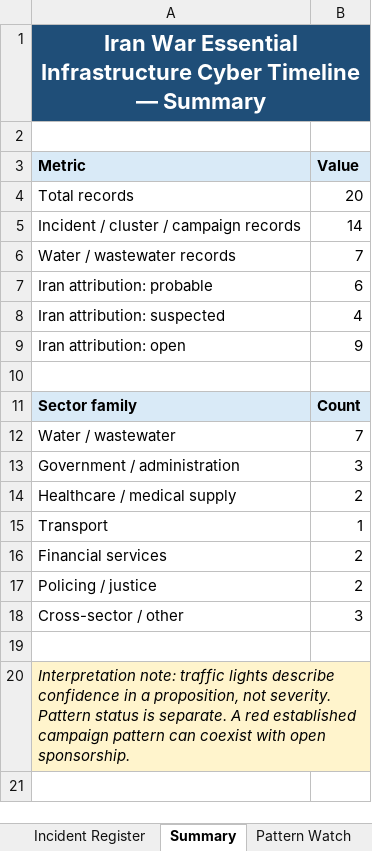
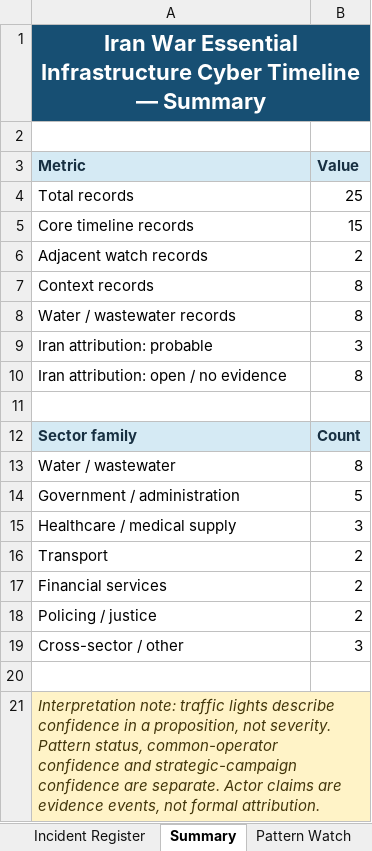
Before and after one commit to josefsbreakfast/Polaris-Protocol, an Excel workbook: 🌓_3_In_The_Moment/📲_Press_Matters/🌊_Playing_Defence/🇮🇷_Data_Wars_IRGC_Edition/📊_iran_war_essential_infrastructure_cyber_timeline.xlsx, sheet Summary, drawn as a sheet; values as stored, in another font and other column widths than the file's, no borders; charts and pictures not drawn; removed rows and columns are numbered as before the commit, all else as after; the diff names each change by its address in the sheet, - before the commit and + after, or states it on an @@ line.

```diff
--- a/🌓_3_In_The_Moment/📲_Press_Matters/🌊_Playing_Defence/🇮🇷_Data_Wars_IRGC_Edition/📊_iran_war_essential_infrastructure_cyber_timeline.xlsx (sheet Summary)
+++ b/🌓_3_In_The_Moment/📲_Press_Matters/🌊_Playing_Defence/🇮🇷_Data_Wars_IRGC_Edition/📊_iran_war_essential_infrastructure_cyber_timeline.xlsx (sheet Summary)
-B1 fill: none
+B1 fill: #174F73
-A3:B3 text colour: black
+A3:B3 text colour: #183042
-B4 (Value): 20
+B4 (Value): 25
-row 5: Incident / cluster / campaign records | 14
+row 5: Core timeline records | 15
+row 6: Adjacent watch records | 2
+row 7: Context records | 8
-B8 (Value): 7
+B8 (Value): 8
-B9 (Value): 6
+B9 (Value): 3
-row 8: Iran attribution: suspected | 4
-row 9: Iran attribution: open | 9
+row 10: Iran attribution: open / no evidence | 8
-A12:B12 text colour: black
+A12:B12 text colour: #183042
-B13 (Value): 7
+B13 (Value): 8
-B14 (Value): 3
+B14 (Value): 5
-B15 (Value): 2
+B15 (Value): 3
-B16 (Value): 1
+B16 (Value): 2
-A21 (Metric): …severity. Pattern status is separate. A red established campaign pattern can coexist with open sponsorship.
+A21 (Metric): …severity. Pattern status, common-operator confidence and strategic-campaign confidence are separate. Actor claims are evidence events, not formal attribution.
-A21 text colour: black
+A21 text colour: #42360B
-B21 fill: none
+B21 fill: #FFF3C7
```
Also changed, not shown: sheet Incident Register, sheet Pattern Watch, sheet Method & Scope, formulas that keep their value, charts or pictures, 1 other file.
